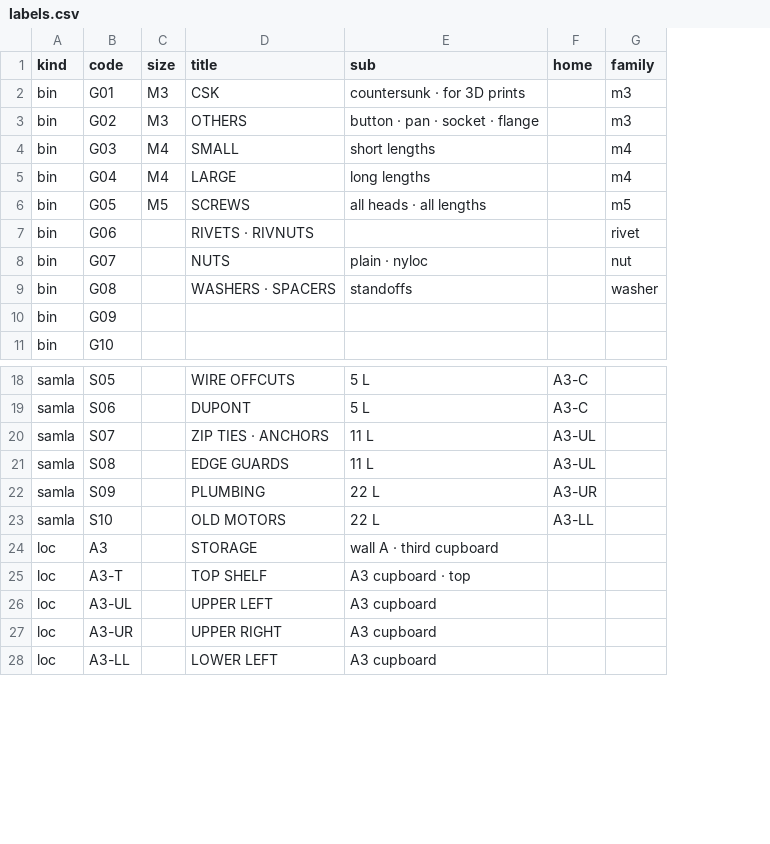
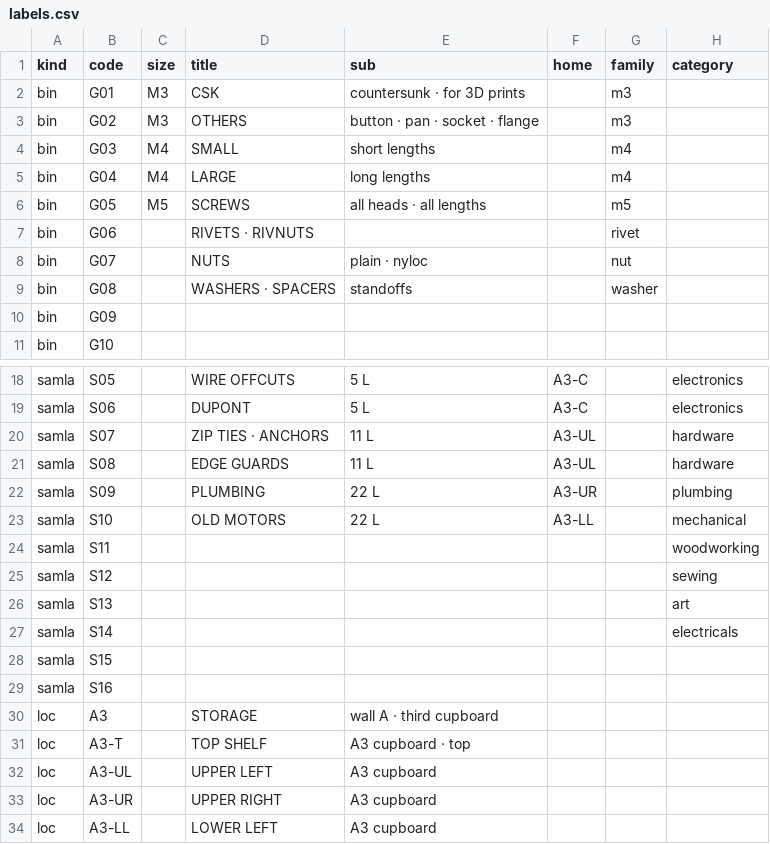
Before and after one commit to smallwins128/pen-plotter, a CSV file: hardware/labels/labels.csv, drawn as a sheet; only a part is shown, gaps mark what is left out; the diff names each change by its address in the sheet, - before the commit and + after, or states it on an @@ line.

```diff
--- a/hardware/labels/labels.csv
+++ b/hardware/labels/labels.csv
+column H (category), rows 18-23: electronics | electronics | hardware | hardware | plumbing | mechanical
+row 24: samla | S11 |  |  |  |  |  | woodworking
+row 25: samla | S12 |  |  |  |  |  | sewing
+row 26: samla | S13 |  |  |  |  |  | art
+row 27: samla | S14 |  |  |  |  |  | electricals
+row 28: samla | S15
+row 29: samla | S16
```
Also changed, not shown: 3 other files.
